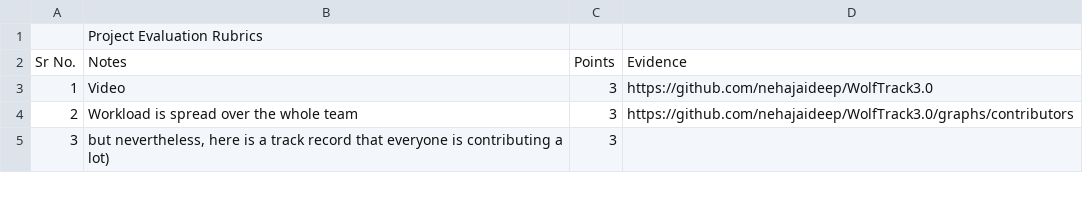
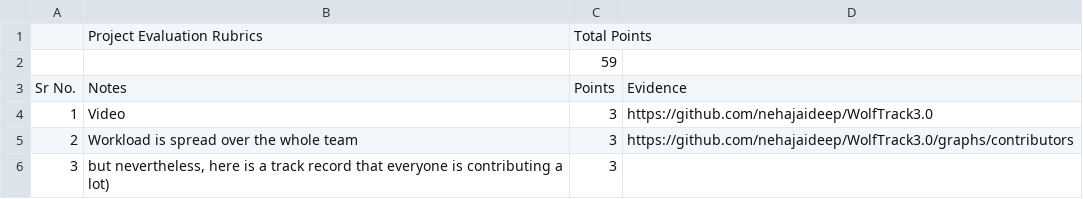
Before and after one commit to shreyavaidya2311/se-project-g23, a CSV file: proj1/WolfTrack3.0 Grading.csv, drawn as a sheet; only a part is shown.

Commit message:
Update WolfTrack3.0 Grading

```diff
--- a/proj1/WolfTrack3.0 Grading.csv
+++ b/proj1/WolfTrack3.0 Grading.csv
@@ -1,2 +1,3 @@
-,Project Evaluation Rubrics,,
+,Project Evaluation Rubrics,Total Points,
+,,59,
 Sr No.,Notes,Points,Evidence
```
